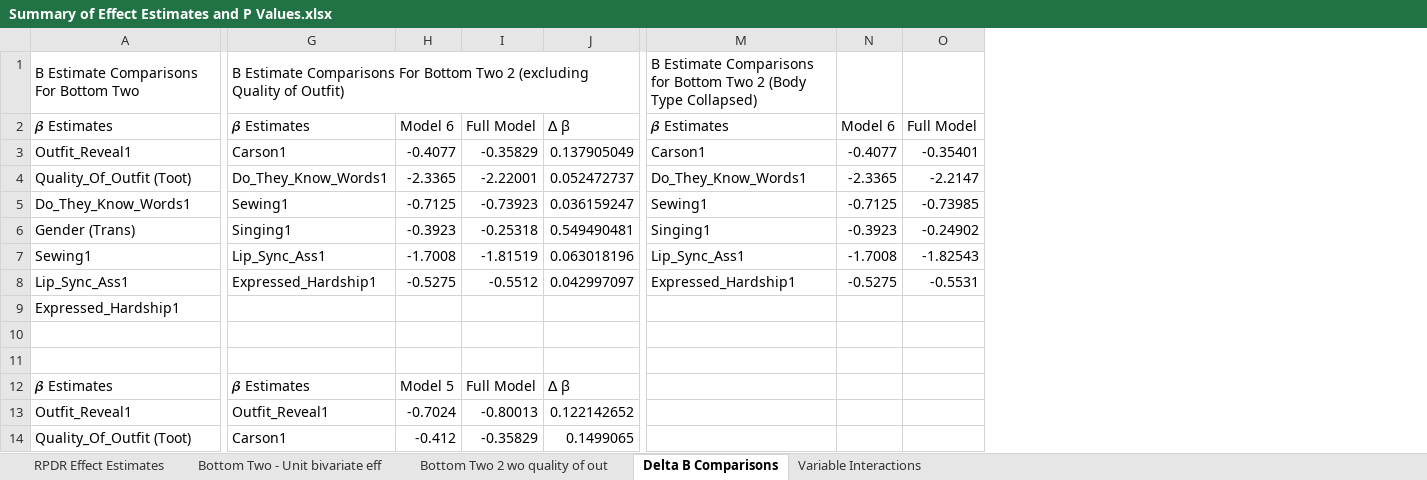
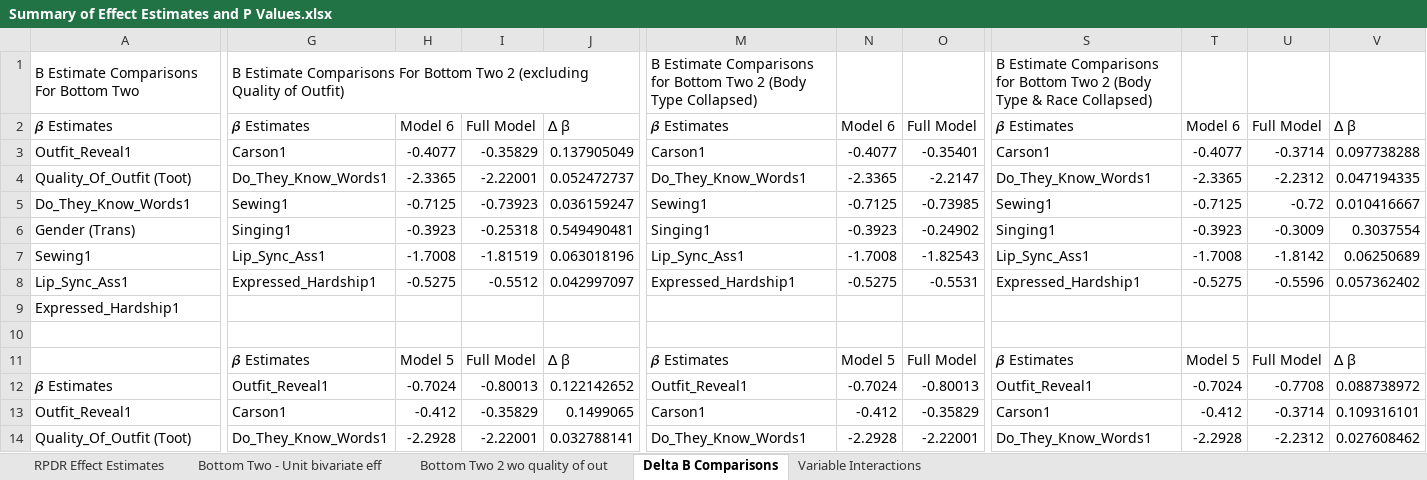
Before and after one commit to mb3005/RPDR, an Excel workbook: Summary of Effect Estimates and P Values.xlsx, sheet Delta B Comparisons, drawn as a sheet; only a part is shown, gaps mark what is left out; values as stored, in another font and other column widths than the file's, no cell formats; rows hold the shown columns only; the diff covers the shown part only; the diff names each change by its address in the sheet, - before the commit and + after, or states it on an @@ line.

Commit message:
multivariate Analysis with both Race & Body Type Collapsed

```diff
--- a/Summary of Effect Estimates and P Values.xlsx (sheet Delta B Comparisons)
+++ b/Summary of Effect Estimates and P Values.xlsx (sheet Delta B Comparisons)
+column S, rows 1-14: B Estimate Comparisons for Bottom Two 2 (Body Type & Race Collapsed) | 𝜷 Estimates | Carson1 | Do_They_Know_Words1 | Sewing1 | Singing1 | Lip_Sync_Ass1 | Expressed_Hardship1 |  |  | 𝜷 Estimates | Outfit_Reveal1 | Carson1 | Do_They_Know_Words1
+column T, rows 2-14: Model 6 | -0.4077 | -2.3365 | -0.7125 | -0.3923 | -1.7008 | -0.5275 |  |  | Model 5 | -0.7024 | -0.412 | -2.2928
+column U, rows 2-14: Full Model | -0.3714 | -2.2312 | -0.72 | -0.3009 | -1.8142 | -0.5596 |  |  | Full Model | -0.7708 | -0.3714 | -2.2312
+column V, rows 2-14: ∆ β | 0.097738288 | 0.047194335 | 0.010416667 | 0.3037554 | 0.06250689 | 0.057362402 |  |  | ∆ β | 0.088738972 | 0.109316101 | 0.027608462
-row 11: (empty)
+row 11:  | 𝜷 Estimates | Model 5 | Full Model | ∆ β | 𝜷 Estimates | Model 5 | Full Model | 𝜷 Estimates | Model 5 | Full Model | ∆ β
-G12: 𝜷 Estimates
+G12: Outfit_Reveal1
-H12: Model 5
+H12: -0.7024
-I12: Full Model
+I12: -0.80013
-J12: ∆ β
+J12: 0.122142652
-M12: (empty)
+M12: Outfit_Reveal1
-N12: (empty)
+N12: -0.7024
-O12: (empty)
+O12: -0.80013
-G13: Outfit_Reveal1
+G13: Carson1
-H13: -0.7024
+H13: -0.412
-I13: -0.80013
+I13: -0.35829
-J13: 0.122142652
+J13: 0.1499065
-M13: (empty)
+M13: Carson1
-N13: (empty)
+N13: -0.412
-O13: (empty)
+O13: -0.35829
-G14: Carson1
+G14: Do_They_Know_Words1
-H14: -0.412
+H14: -2.2928
-I14: -0.35829
+I14: -2.22001
-J14: 0.1499065
+J14: 0.032788141
-M14: (empty)
+M14: Do_They_Know_Words1
-N14: (empty)
+N14: -2.2928
-O14: (empty)
+O14: -2.22001
```
Also changed, not shown: 1 removed row, 2 added columns and 87 edited cells elsewhere in this sheet, sheet Bottom Two 2 wo quality of out, cell formats, formulas that keep their value, 2 other files.
